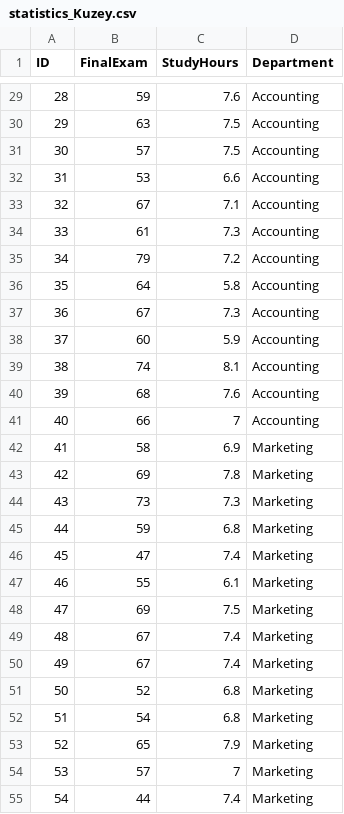
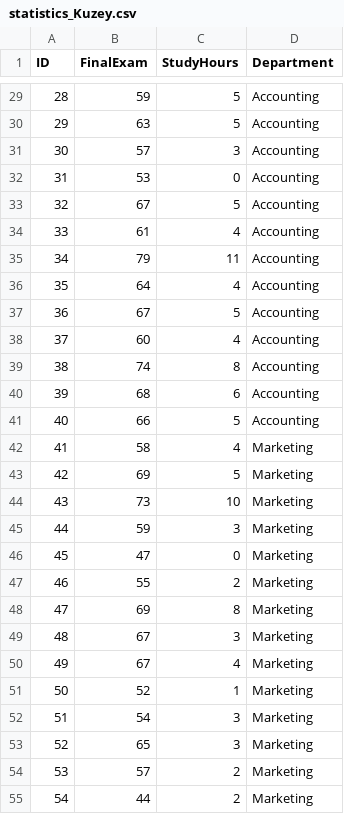
Before and after one commit to cemilkuzey/CIS5643, a CSV file: statistics_Kuzey.csv, drawn as a sheet; only a part is shown, gaps mark what is left out; the diff covers the shown part only.

```diff
--- a/statistics_Kuzey.csv
+++ b/statistics_Kuzey.csv
@@ -29,27 +29,27 @@ ID,FinalExam,StudyHours,Department
-28,59,7.6,Accounting
-29,63,7.5,Accounting
-30,57,7.5,Accounting
-31,53,6.6,Accounting
-32,67,7.1,Accounting
-33,61,7.3,Accounting
-34,79,7.2,Accounting
-35,64,5.8,Accounting
-36,67,7.3,Accounting
-37,60,5.9,Accounting
-38,74,8.1,Accounting
-39,68,7.6,Accounting
-40,66,7,Accounting
-41,58,6.9,Marketing
-42,69,7.8,Marketing
-43,73,7.3,Marketing
-44,59,6.8,Marketing
-45,47,7.4,Marketing
-46,55,6.1,Marketing
-47,69,7.5,Marketing
-48,67,7.4,Marketing
-49,67,7.4,Marketing
-50,52,6.8,Marketing
-51,54,6.8,Marketing
-52,65,7.9,Marketing
-53,57,7,Marketing
-54,44,7.4,Marketing
+28,59,5,Accounting
+29,63,5,Accounting
+30,57,3,Accounting
+31,53,0,Accounting
+32,67,5,Accounting
+33,61,4,Accounting
+34,79,11,Accounting
+35,64,4,Accounting
+36,67,5,Accounting
+37,60,4,Accounting
+38,74,8,Accounting
+39,68,6,Accounting
+40,66,5,Accounting
+41,58,4,Marketing
+42,69,5,Marketing
+43,73,10,Marketing
+44,59,3,Marketing
+45,47,0,Marketing
+46,55,2,Marketing
+47,69,8,Marketing
+48,67,3,Marketing
+49,67,4,Marketing
+50,52,1,Marketing
+51,54,3,Marketing
+52,65,3,Marketing
+53,57,2,Marketing
+54,44,2,Marketing
```
Also changed, not shown: 167 edited cells elsewhere in this file.
